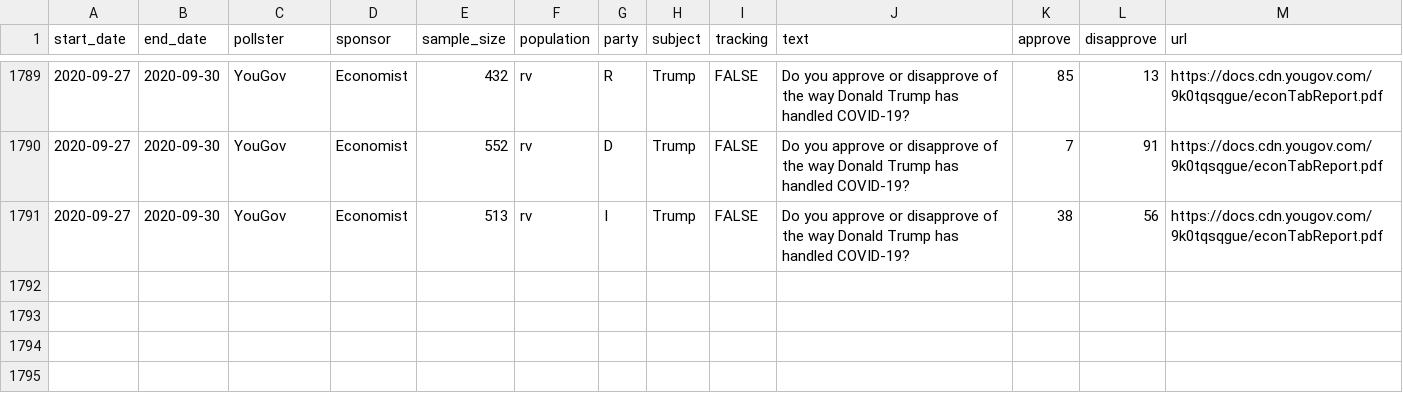
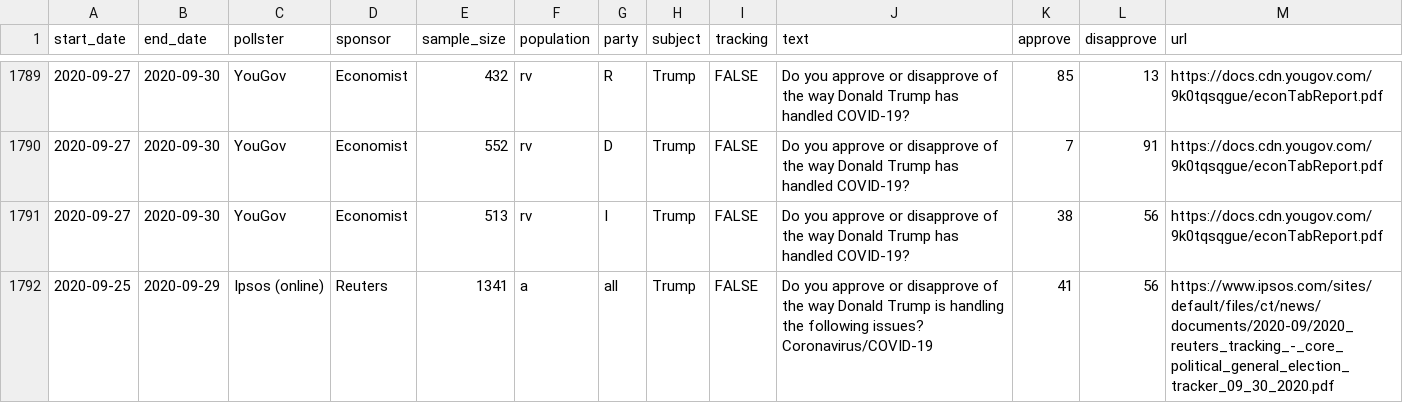
Before and after one commit to fivethirtyeight/covid-19-polls, a CSV file: covid_approval_polls.csv, drawn as a sheet; only a part is shown, gaps mark what is left out.

Commit message:
update approval polls

```diff
--- a/covid_approval_polls.csv
+++ b/covid_approval_polls.csv
@@ -1799 +1799,2 @@ start_date,end_date,pollster,sponsor,sample_size,population,party,subject,tracki
 2020-09-27,2020-09-30,YouGov,Economist,513,rv,I,Trump,FALSE,Do you approve or disapprove of the way Donald Trump has handled COVID-19?,38,56,https://docs.cdn.yougov.com/9k0tqsqgue/econTabReport.pdf
+2020-09-25,2020-09-29,Ipsos (online),Reuters,1341,a,all,Trump,FALSE,Do you approve or disapprove of the way Donald Trump is handling the following issues? Coronavirus/COVID-19,41,56,https://www.ipsos.com/sites/default/files/ct/news/documents/2020-09/2020_reuters_tracking_-_core_political_general_election_tracker_09_30_2020.pdf
```
